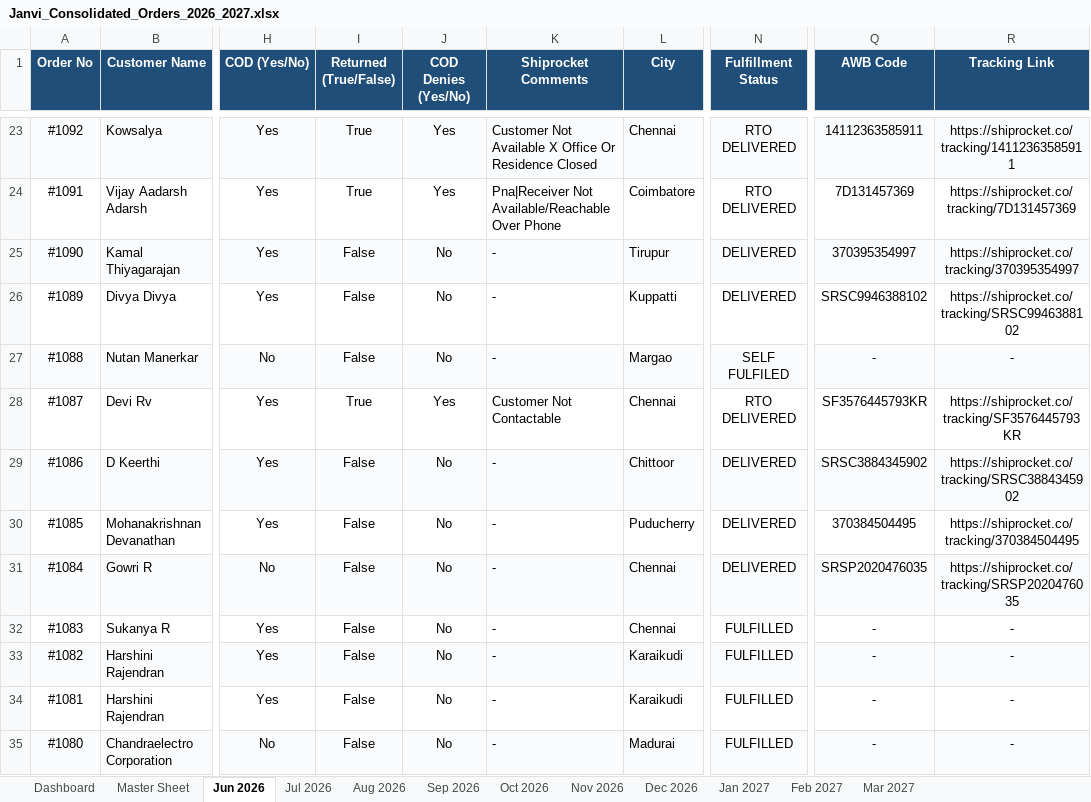
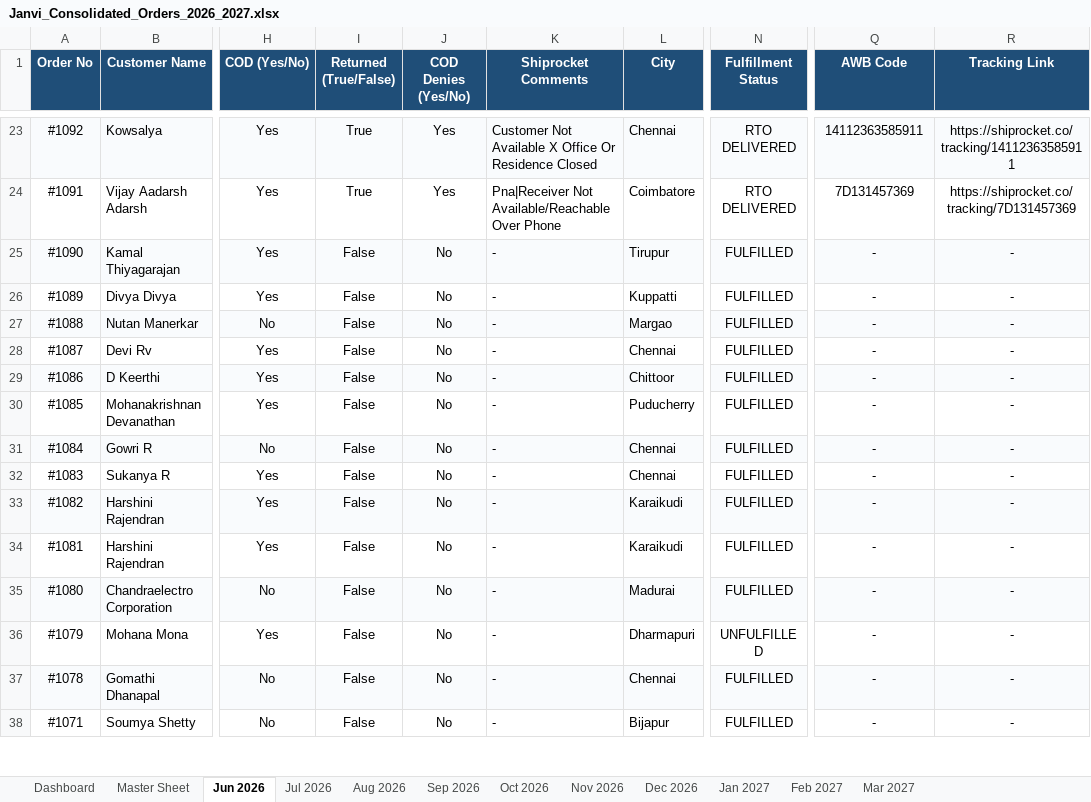
Before and after one commit to mahe-pkm/JANVI-AIKA-Website-Orders_AI, an Excel workbook: Janvi_Consolidated_Orders_2026_2027.xlsx, sheet Jun 2026, drawn as a sheet; only a part is shown, gaps mark what is left out; the shorter side is filled out with more unchanged rows; values as stored, in another font and other column widths than the file's, no borders; the diff names each change by its address in the sheet, - before the commit and + after, or states it on an @@ line.

```diff
--- a/Janvi_Consolidated_Orders_2026_2027.xlsx (sheet Jun 2026)
+++ b/Janvi_Consolidated_Orders_2026_2027.xlsx (sheet Jun 2026)
-N25:N26 (Fulfillment Status): DELIVERED
+N25:N26 (Fulfillment Status): FULFILLED
-Q25 (AWB Code): 370395354997
+Q25 (AWB Code): -
-R25 (Tracking Link): https://shiprocket.co/tracking/370395354997
+R25 (Tracking Link): -
-Q26 (AWB Code): SRSC9946388102
+Q26 (AWB Code): -
-R26 (Tracking Link): https://shiprocket.co/tracking/SRSC9946388102
+R26 (Tracking Link): -
-N27 (Fulfillment Status): SELF FULFILED
+N27 (Fulfillment Status): FULFILLED
-I28 (Returned (True/False)): True
+I28 (Returned (True/False)): False
-J28 (COD Denies (Yes/No)): Yes
+J28 (COD Denies (Yes/No)): No
-K28 (Shiprocket Comments): Customer Not Contactable
+K28 (Shiprocket Comments): -
-N28 (Fulfillment Status): RTO DELIVERED
+N28 (Fulfillment Status): FULFILLED
-Q28 (AWB Code): SF3576445793KR
+Q28 (AWB Code): -
-R28 (Tracking Link): https://shiprocket.co/tracking/SF3576445793KR
+R28 (Tracking Link): -
-N29:N31 (Fulfillment Status): DELIVERED
+N29:N31 (Fulfillment Status): FULFILLED
-Q29 (AWB Code): SRSC3884345902
+Q29 (AWB Code): -
-R29 (Tracking Link): https://shiprocket.co/tracking/SRSC3884345902
+R29 (Tracking Link): -
-Q30 (AWB Code): 370384504495
+Q30 (AWB Code): -
-R30 (Tracking Link): https://shiprocket.co/tracking/370384504495
+R30 (Tracking Link): -
-Q31 (AWB Code): SRSP2020476035
+Q31 (AWB Code): -
-R31 (Tracking Link): https://shiprocket.co/tracking/SRSP2020476035
+R31 (Tracking Link): -
```
Also changed, not shown: sheet Master Sheet, sheet Jul 2026, sheet Dashboard, 1 other file.
